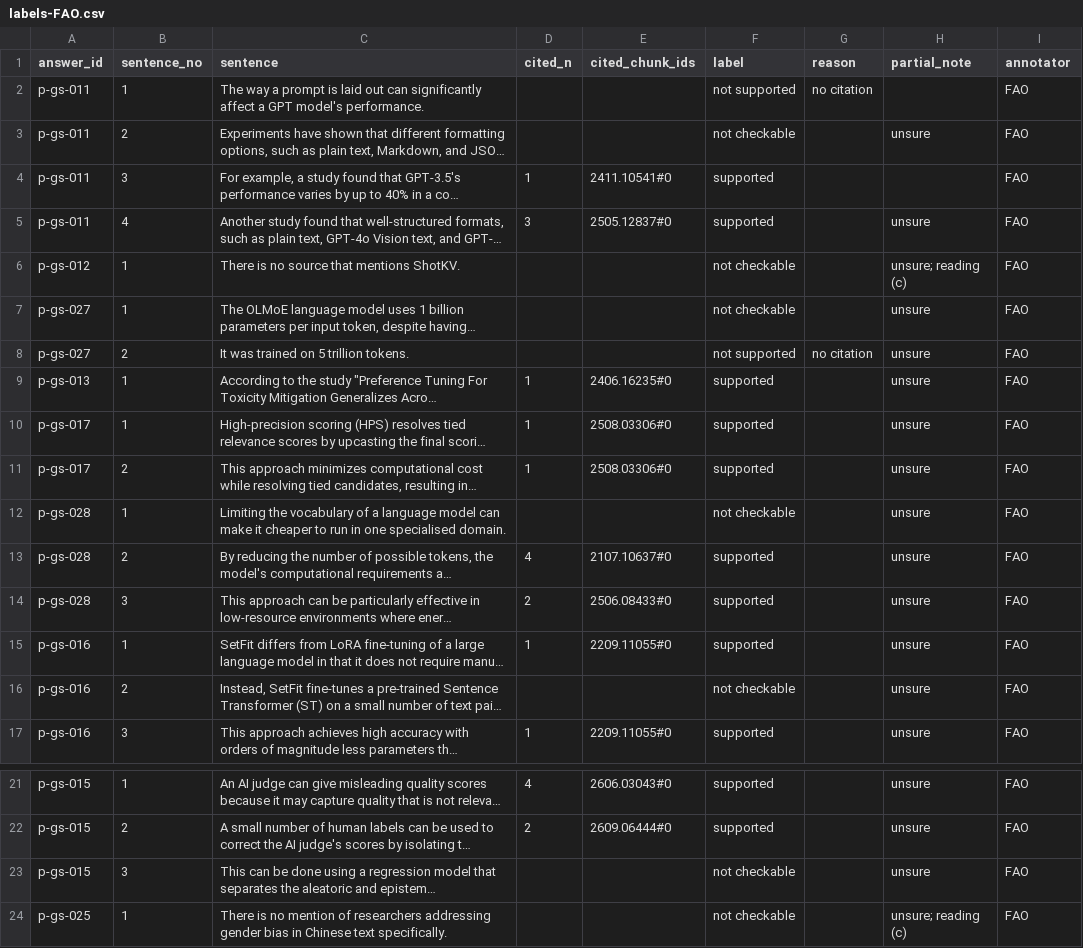
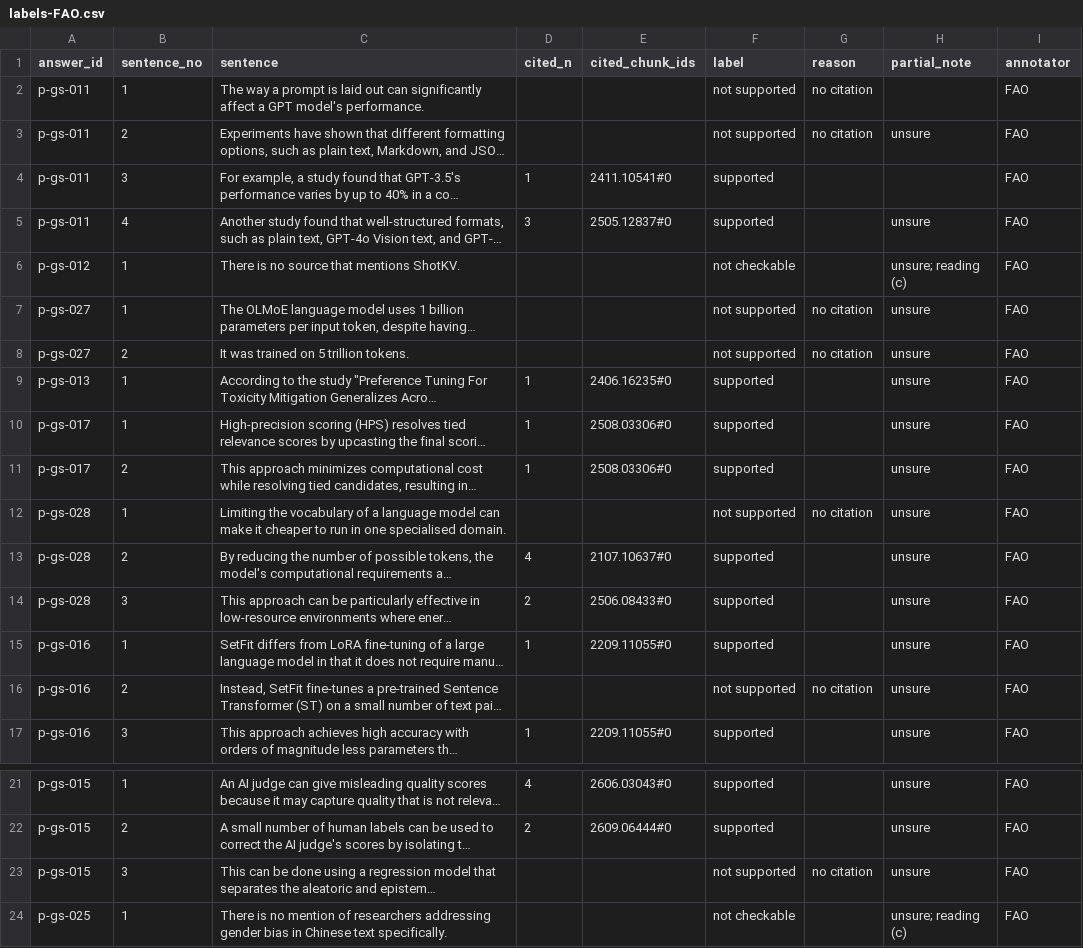
Before and after one commit to Tdat10052499/scitech-rag-agent, a CSV file: evaluation/pilot/faithfulness/labels-FAO.csv, drawn as a sheet; only a part is shown, gaps mark what is left out; long unchanged cells end in …; the diff names each change by its address in the sheet, - before the commit and + after, or states it on an @@ line.

```diff
--- a/evaluation/pilot/faithfulness/labels-FAO.csv
+++ b/evaluation/pilot/faithfulness/labels-FAO.csv
-F3 (label): not checkable
+F3 (label): not supported
-G3 (reason): (empty)
+G3 (reason): no citation
-F7 (label): not checkable
+F7 (label): not supported
-G7 (reason): (empty)
+G7 (reason): no citation
-F12 (label): not checkable
+F12 (label): not supported
-G12 (reason): (empty)
+G12 (reason): no citation
-F16 (label): not checkable
+F16 (label): not supported
-G16 (reason): (empty)
+G16 (reason): no citation
-F23 (label): not checkable
+F23 (label): not supported
-G23 (reason): (empty)
+G23 (reason): no citation
```
